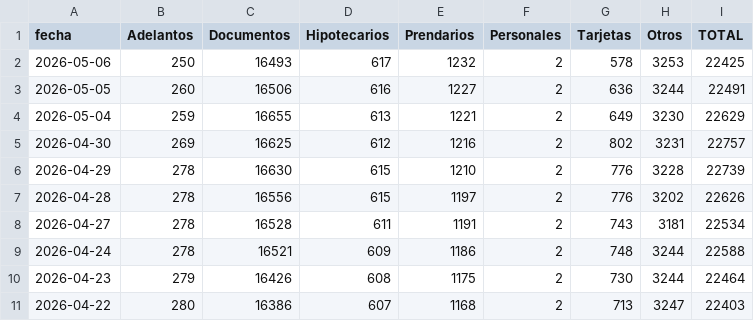
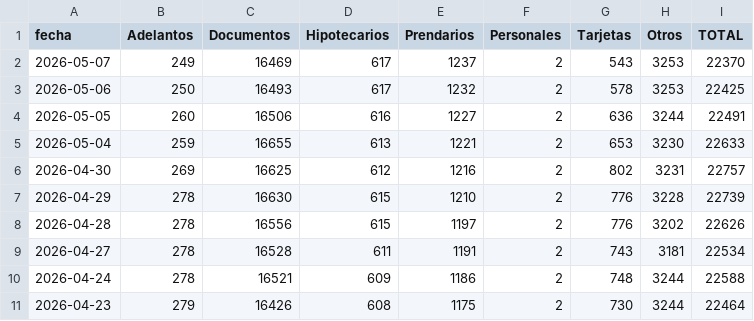
Before and after one commit to jesusrobles824/Proyectos-BI, a CSV file: Automatización de Datos/Préstamos_sector_privado_en_usd_en_millones_por_tipo_crédito.csv, drawn as a sheet; only a part is shown; the shorter side is filled out with more unchanged rows.

```diff
--- a/Automatización de Datos/Préstamos_sector_privado_en_usd_en_millones_por_tipo_crédito.csv
+++ b/Automatización de Datos/Préstamos_sector_privado_en_usd_en_millones_por_tipo_crédito.csv
@@ -1,5 +1,6 @@
 fecha,Adelantos,Documentos,Hipotecarios,Prendarios,Personales,Tarjetas,Otros,TOTAL
+2026-05-07,249,16469,617,1237,2,543,3253,22370
 2026-05-06,250,16493,617,1232,2,578,3253,22425
 2026-05-05,260,16506,616,1227,2,636,3244,22491
-2026-05-04,259,16655,613,1221,2,649,3230,22629
+2026-05-04,259,16655,613,1221,2,653,3230,22633
 2026-04-30,269,16625,612,1216,2,802,3231,22757
```
Also changed, not shown: Automatización de Datos/Depósitos_tesoro_en_millones_pesos_usd.csv, Automatización de Datos/Principales_Tasas_de_Interés_de_Mercado.csv, 7 other files.
